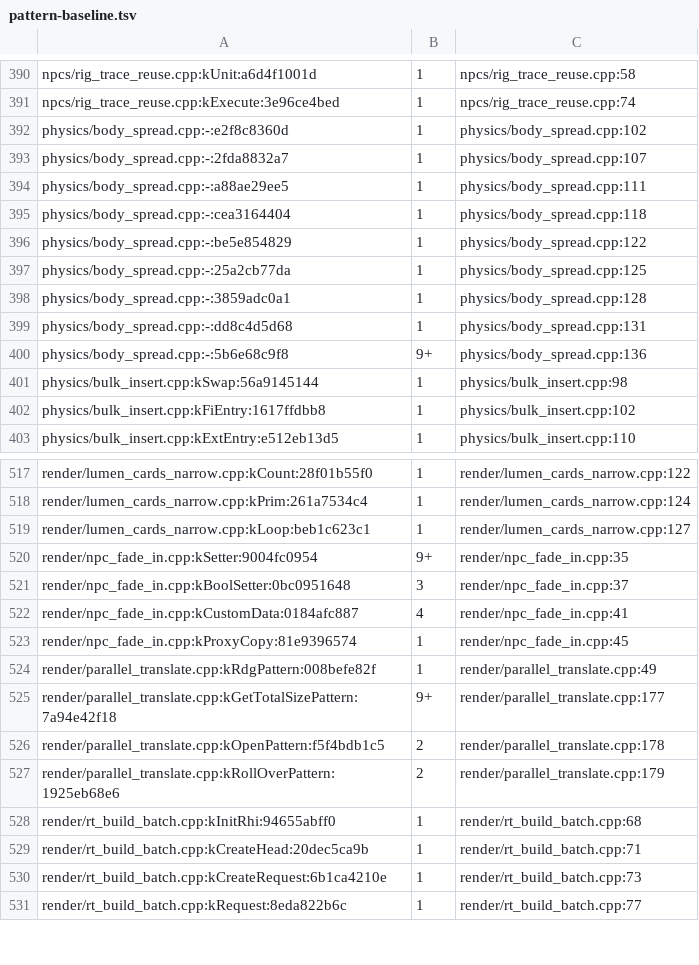
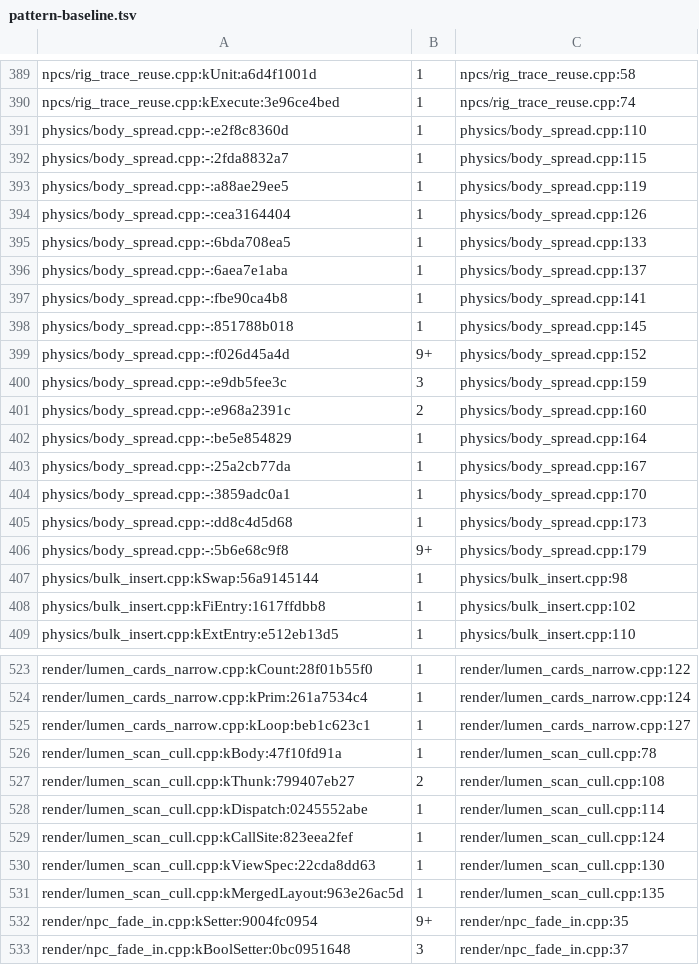
Before and after one commit to LTSharpe/OblivionRemasteredPerformanceFix, a TSV file: tools/pattern-baseline.tsv, drawn as a sheet; only a part is shown, gaps mark what is left out; the shorter side is filled out with more unchanged rows; the diff covers the shown part only.

```diff
--- a/tools/pattern-baseline.tsv
+++ b/tools/pattern-baseline.tsv
@@ -391,11 +390,18 @@ npcs/rig_trace_reuse.cpp:kUnit:a6d4f1001d	1	npcs/rig_trace_reuse.cpp:58
 npcs/rig_trace_reuse.cpp:kExecute:3e96ce4bed	1	npcs/rig_trace_reuse.cpp:74
-physics/body_spread.cpp:-:e2f8c8360d	1	physics/body_spread.cpp:102
-physics/body_spread.cpp:-:2fda8832a7	1	physics/body_spread.cpp:107
-physics/body_spread.cpp:-:a88ae29ee5	1	physics/body_spread.cpp:111
-physics/body_spread.cpp:-:cea3164404	1	physics/body_spread.cpp:118
-physics/body_spread.cpp:-:be5e854829	1	physics/body_spread.cpp:122
-physics/body_spread.cpp:-:25a2cb77da	1	physics/body_spread.cpp:125
-physics/body_spread.cpp:-:3859adc0a1	1	physics/body_spread.cpp:128
-physics/body_spread.cpp:-:dd8c4d5d68	1	physics/body_spread.cpp:131
-physics/body_spread.cpp:-:5b6e68c9f8	9+	physics/body_spread.cpp:136
+physics/body_spread.cpp:-:e2f8c8360d	1	physics/body_spread.cpp:110
+physics/body_spread.cpp:-:2fda8832a7	1	physics/body_spread.cpp:115
+physics/body_spread.cpp:-:a88ae29ee5	1	physics/body_spread.cpp:119
+physics/body_spread.cpp:-:cea3164404	1	physics/body_spread.cpp:126
+physics/body_spread.cpp:-:6bda708ea5	1	physics/body_spread.cpp:133
+physics/body_spread.cpp:-:6aea7e1aba	1	physics/body_spread.cpp:137
+physics/body_spread.cpp:-:fbe90ca4b8	1	physics/body_spread.cpp:141
+physics/body_spread.cpp:-:851788b018	1	physics/body_spread.cpp:145
+physics/body_spread.cpp:-:f026d45a4d	9+	physics/body_spread.cpp:152
+physics/body_spread.cpp:-:e9db5fee3c	3	physics/body_spread.cpp:159
+physics/body_spread.cpp:-:e968a2391c	2	physics/body_spread.cpp:160
+physics/body_spread.cpp:-:be5e854829	1	physics/body_spread.cpp:164
+physics/body_spread.cpp:-:25a2cb77da	1	physics/body_spread.cpp:167
+physics/body_spread.cpp:-:3859adc0a1	1	physics/body_spread.cpp:170
+physics/body_spread.cpp:-:dd8c4d5d68	1	physics/body_spread.cpp:173
+physics/body_spread.cpp:-:5b6e68c9f8	9+	physics/body_spread.cpp:179
 physics/bulk_insert.cpp:kSwap:56a9145144	1	physics/bulk_insert.cpp:98
@@ -519,2 +525,8 @@ render/lumen_cards_narrow.cpp:kPrim:261a7534c4	1	render/lumen_cards_narrow.cpp:1
 render/lumen_cards_narrow.cpp:kLoop:beb1c623c1	1	render/lumen_cards_narrow.cpp:127
+render/lumen_scan_cull.cpp:kBody:47f10fd91a	1	render/lumen_scan_cull.cpp:78
+render/lumen_scan_cull.cpp:kThunk:799407eb27	2	render/lumen_scan_cull.cpp:108
+render/lumen_scan_cull.cpp:kDispatch:0245552abe	1	render/lumen_scan_cull.cpp:114
+render/lumen_scan_cull.cpp:kCallSite:823eea2fef	1	render/lumen_scan_cull.cpp:124
+render/lumen_scan_cull.cpp:kViewSpec:22cda8dd63	1	render/lumen_scan_cull.cpp:130
+render/lumen_scan_cull.cpp:kMergedLayout:963e26ac5d	1	render/lumen_scan_cull.cpp:135
 render/npc_fade_in.cpp:kSetter:9004fc0954	9+	render/npc_fade_in.cpp:35
```
Also changed, not shown: 1 removed row and 39 edited cells elsewhere in this file, 26 other files.
